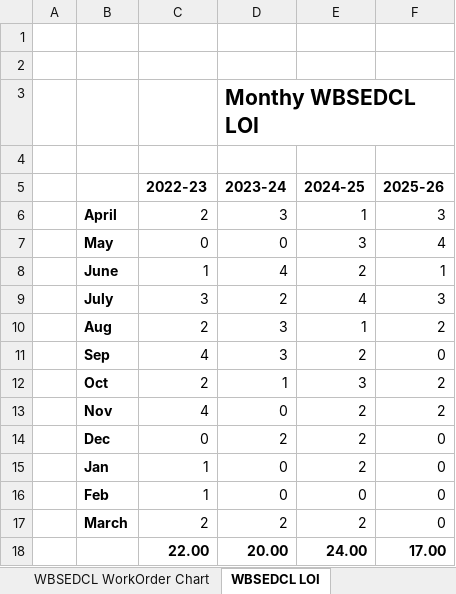
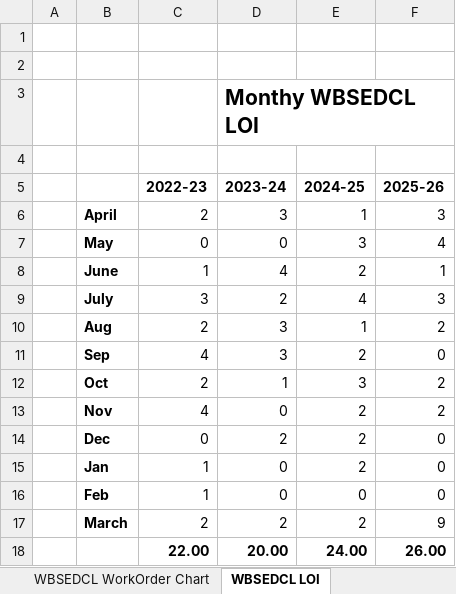
Before and after one commit to arijit13-02/FinalProject-Edit, an Excel workbook: Final/Master TI.xlsm, sheet WBSEDCL LOI, drawn as a sheet; values as stored, in another font and other column widths than the file's, no borders; charts and pictures not drawn; the diff names each change by its address in the sheet, - before the commit and + after, or states it on an @@ line.

```diff
--- a/Final/Master TI.xlsm (sheet WBSEDCL LOI)
+++ b/Final/Master TI.xlsm (sheet WBSEDCL LOI)
-F17 (2025-26): 0
+F17 (2025-26): 9
-F18 (2025-26): 17.00
+F18 (2025-26): 26.00
```
Also changed, not shown: charts or pictures, 3 other files.
